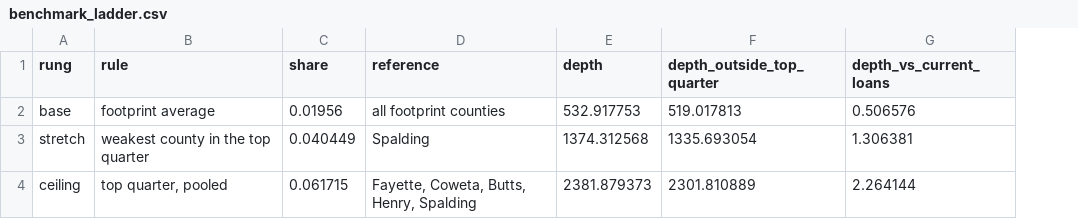
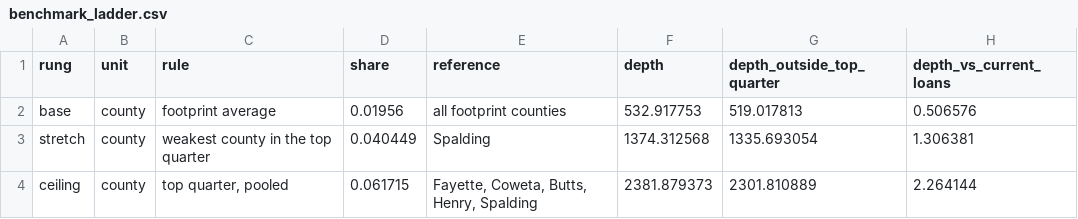
Before and after one commit to gabriel404-404/DCCU_lending_opps, a CSV file: data/processed/dccu/benchmark_ladder.csv, drawn as a sheet; the diff names each change by its address in the sheet, - before the commit and + after, or states it on an @@ line.

```diff
--- a/data/processed/dccu/benchmark_ladder.csv
+++ b/data/processed/dccu/benchmark_ladder.csv
+column B (unit), rows 2-4: all county
```
Also changed, not shown: config/ga_counties.csv, data/processed/dccu/depth_ladder_by_county.csv, 24 other files.
